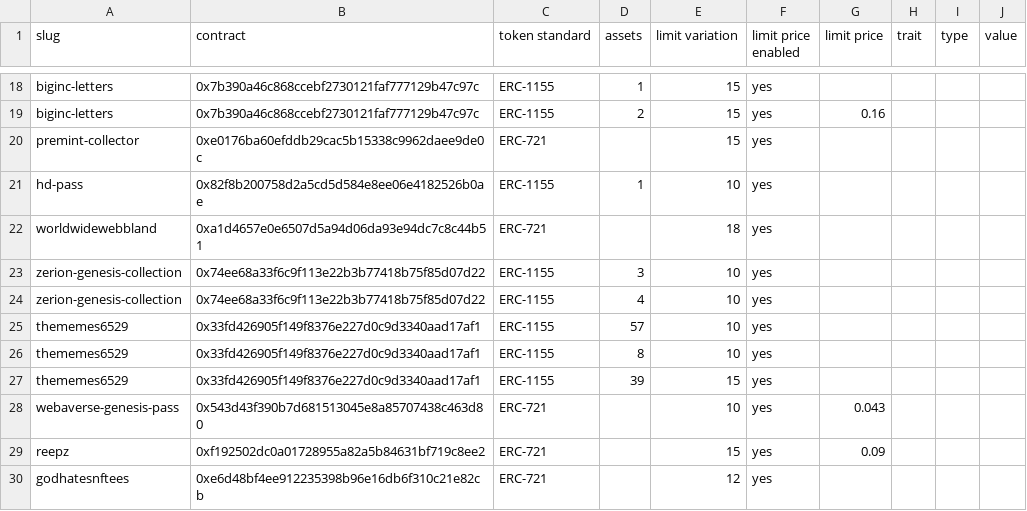
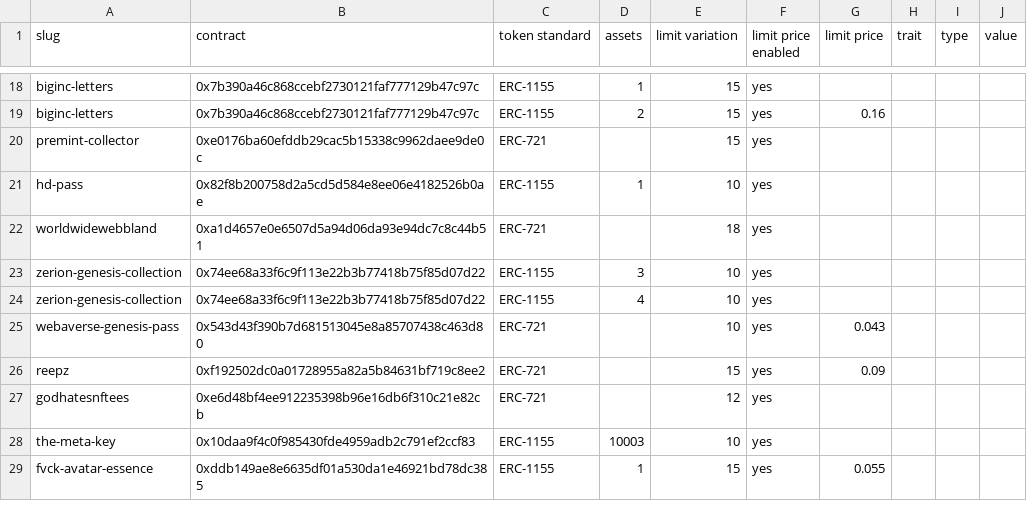
Before and after one commit to johnydev23/Opensea_automated_actions, a CSV file: Collections - Sheet1.csv, drawn as a sheet; only a part is shown, gaps mark what is left out; the shorter side is filled out with more unchanged rows.

Commit message:
Update Collections - Sheet1.csv

```diff
--- a/Collections - Sheet1.csv
+++ b/Collections - Sheet1.csv
@@ -24,5 +24,2 @@ zerion-genesis-collection,0x74ee68a33f6c9f113e22b3b77418b75f85d07d22,ERC-1155,3,
 zerion-genesis-collection,0x74ee68a33f6c9f113e22b3b77418b75f85d07d22,ERC-1155,4,10,yes,,,,
-thememes6529,0x33fd426905f149f8376e227d0c9d3340aad17af1,ERC-1155,57,10,yes,,,,
-thememes6529,0x33fd426905f149f8376e227d0c9d3340aad17af1,ERC-1155,8,10,yes,,,,
-thememes6529,0x33fd426905f149f8376e227d0c9d3340aad17af1,ERC-1155,39,15,yes,,,,
 webaverse-genesis-pass,0x543d43f390b7d681513045e8a85707438c463d80,ERC-721,,10,yes,0.043,,,
```
